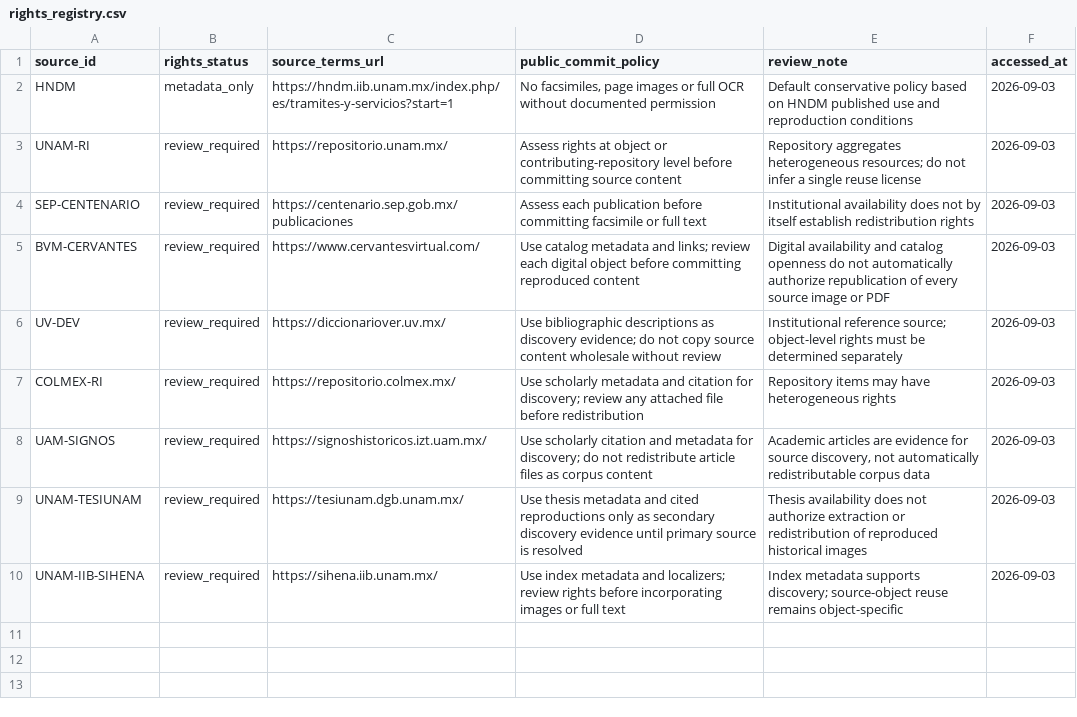
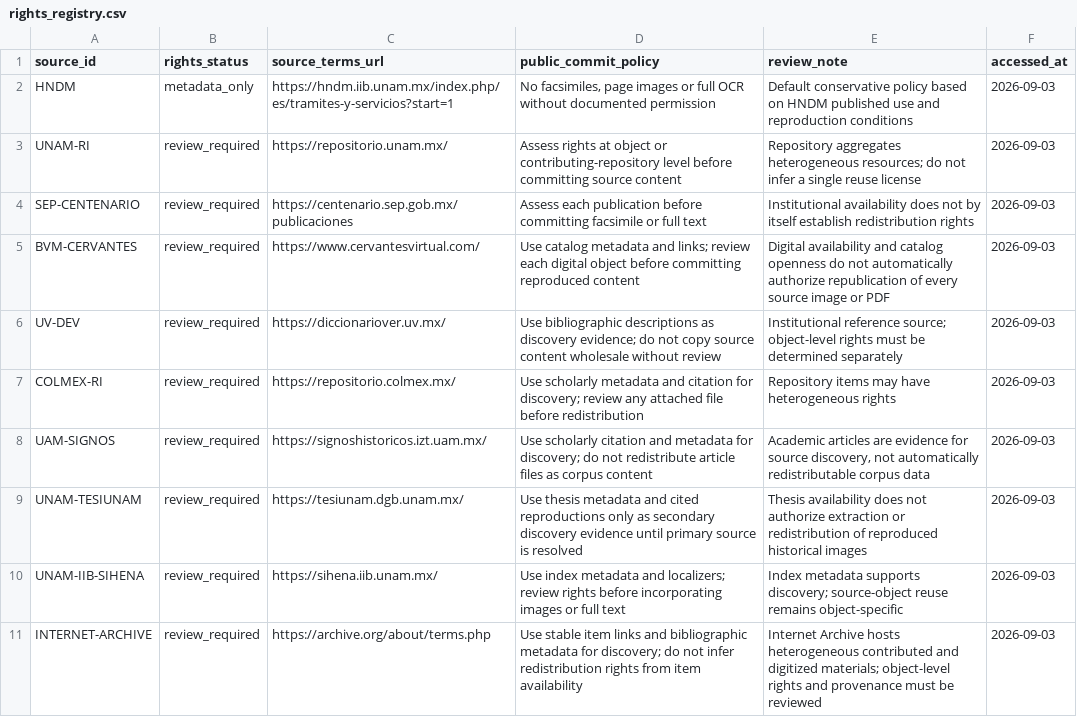
Before and after one commit to fersandovalgtz/practica-docente-historica-digital, a CSV file: data/catalog/rights_registry.csv, drawn as a sheet.

Commit message:
Register conservative rights policy for Internet Archive

```diff
--- a/data/catalog/rights_registry.csv
+++ b/data/catalog/rights_registry.csv
@@ -10 +10,2 @@ UNAM-TESIUNAM,review_required,https://tesiunam.dgb.unam.mx/,Use thesis metadata
 UNAM-IIB-SIHENA,review_required,https://sihena.iib.unam.mx/,Use index metadata and localizers; review rights before incorporating images or full text,Index metadata supports discovery; source-object reuse remains object-specific,2026-09-03
+INTERNET-ARCHIVE,review_required,https://archive.org/about/terms.php,Use stable item links and bibliographic metadata for discovery; do not infer redistribution rights from item availability,Internet Archive hosts heterogeneous contributed and digitized materials; object-level rights and provenance must be reviewed,2026-09-03
```
